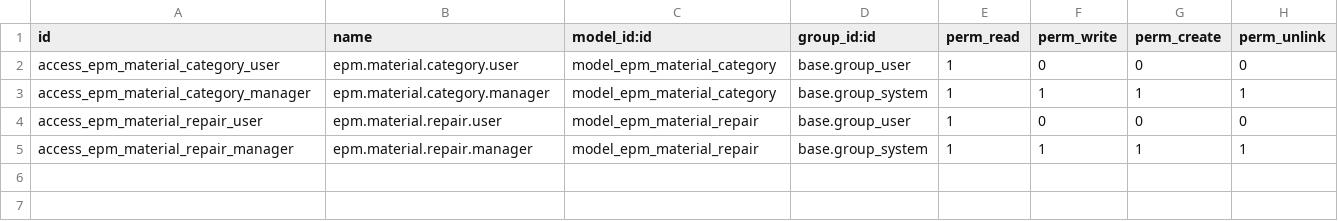
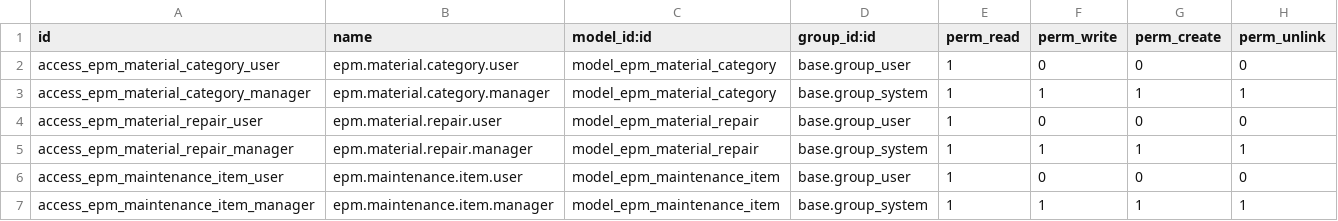
Before and after one commit to yutuo-tech/odoo_commuity, a CSV file: addons/enterprise_product_management/security/ir.model.access.csv, drawn as a sheet; the diff names each change by its address in the sheet, - before the commit and + after, or states it on an @@ line.

```diff
--- a/addons/enterprise_product_management/security/ir.model.access.csv
+++ b/addons/enterprise_product_management/security/ir.model.access.csv
+row 6: access_epm_maintenance_item_user | epm.maintenance.item.user | model_epm_maintenance_item | base.group_user | 1 | 0 | 0 | 0
+row 7: access_epm_maintenance_item_manager | epm.maintenance.item.manager | model_epm_maintenance_item | base.group_system | 1 | 1 | 1 | 1
```
Also changed, not shown: 11 other files.
